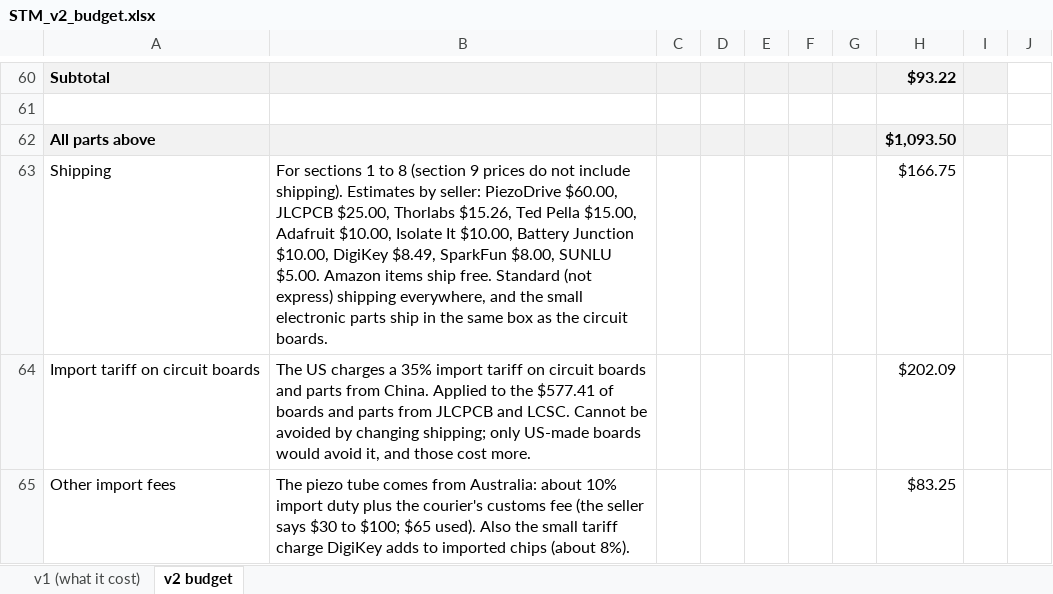
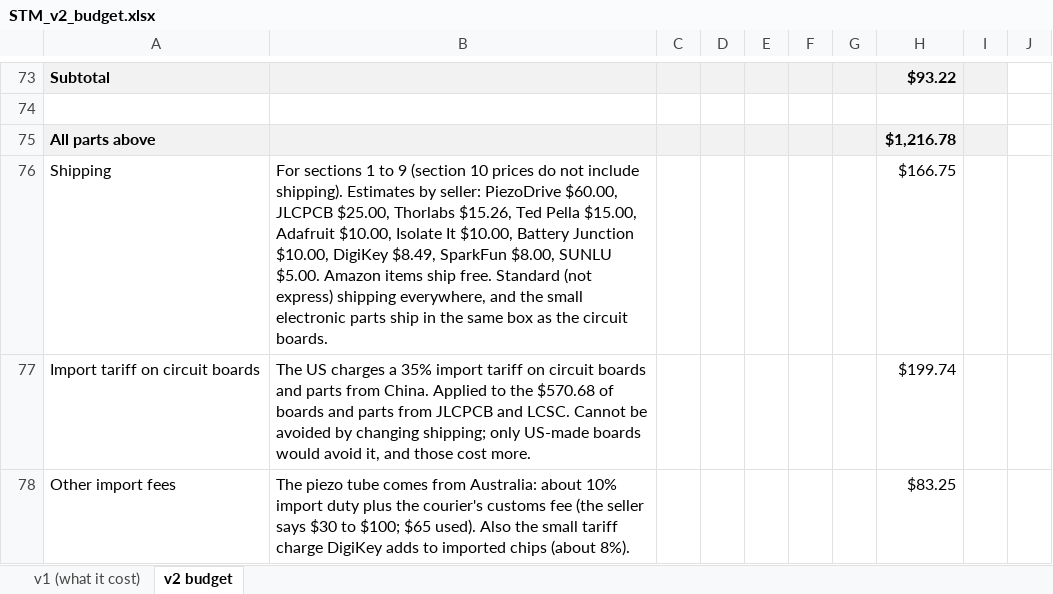
Before and after one commit to jacobbkatz/We-Are-STMING, an Excel workbook: docs/v2-budget/STM_v2_budget.xlsx, sheet v2 budget, drawn as a sheet; only a part is shown, gaps mark what is left out; values as stored, in another font and other column widths than the file's, no borders; addresses are those after the commit; the diff covers the shown part only; the diff names each change by its address in the sheet, - before the commit and + after, or states it on an @@ line.

```diff
--- a/docs/v2-budget/STM_v2_budget.xlsx (sheet v2 budget)
+++ b/docs/v2-budget/STM_v2_budget.xlsx (sheet v2 budget)
-H75: $1,093.50
+H75: $1,216.78
-B76: …1 to 8 (section 9 prices do…
+B76: …1 to 9 (section 10 prices do…
-B77: …to the $577.41 of boards…
+B77: …to the $570.68 of boards…
-H77: $202.09
+H77: $199.74
```
Also changed, not shown: 19 added rows, 4 removed rows and 25 edited cells elsewhere in this sheet, formulas that keep their value, 1 other file.
